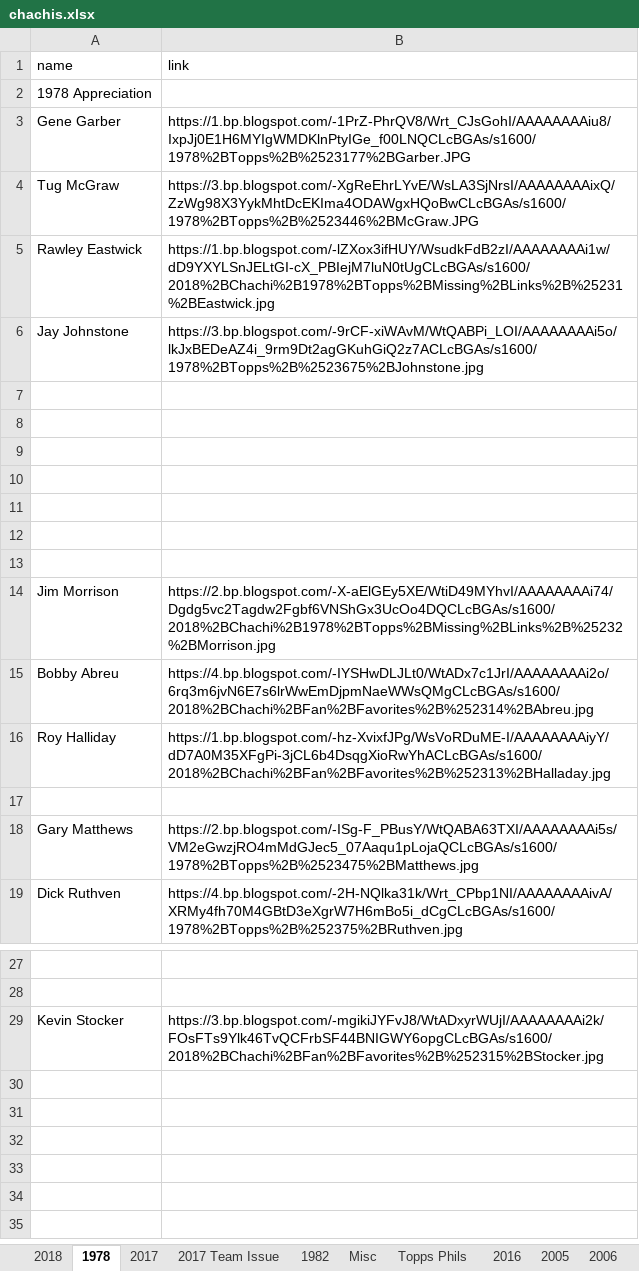
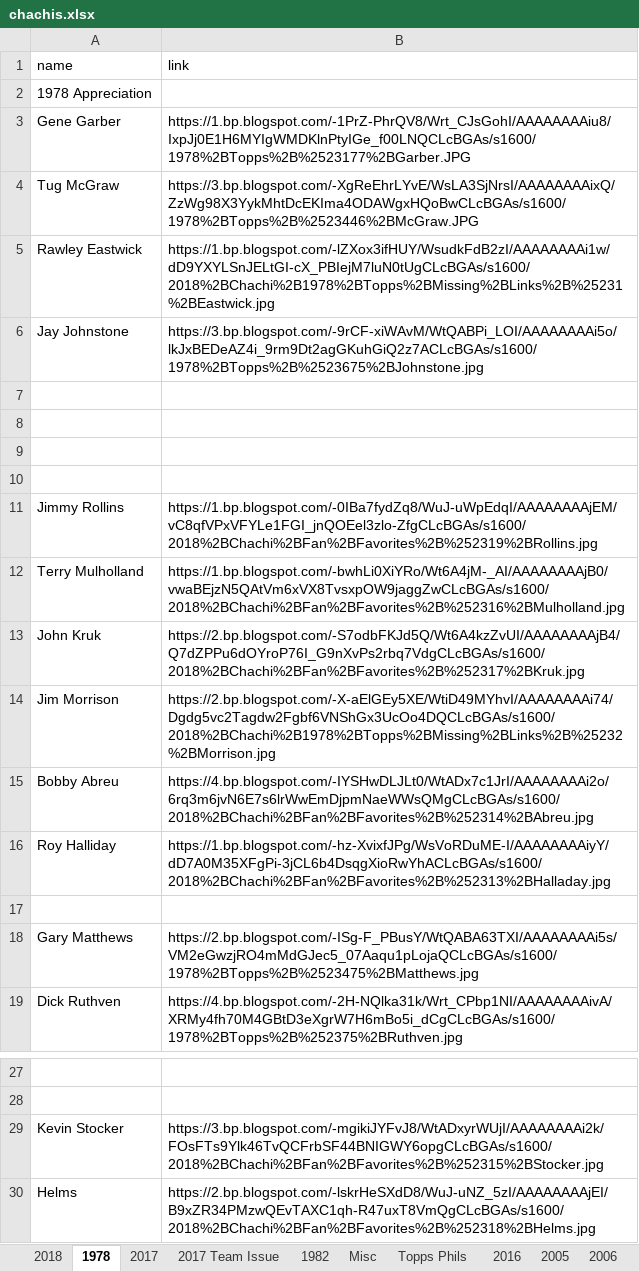
Before and after one commit to Wolfbane50/myApp, an Excel workbook: chachis.xlsx, sheet 1978, drawn as a sheet; only a part is shown, gaps mark what is left out; values as stored, in another font and other column widths than the file's, no borders; the diff names each change by its address in the sheet, - before the commit and + after, or states it on an @@ line.

```diff
--- a/chachis.xlsx (sheet 1978)
+++ b/chachis.xlsx (sheet 1978)
-row 11: (empty)
+row 11: Jimmy Rollins | https://1.bp.blogspot.com/-0IBa7fydZq8/WuJ-uWpEdqI/AAAAAAAAjEM/vC8qfVPxVFYLe1FGI_jnQOEel3zlo-ZfgCLcBGAs/s1600/2018%2BChachi%2BFan%2BFavorites%2B%252319%2BRollins.jpg
-row 12: (empty)
+row 12: Terry Mulholland | https://1.bp.blogspot.com/-bwhLi0XiYRo/Wt6A4jM-_AI/AAAAAAAAjB0/vwaBEjzN5QAtVm6xVX8TvsxpOW9jaggZwCLcBGAs/s1600/2018%2BChachi%2BFan%2BFavorites%2B%252316%2BMulholland.jpg
-row 13: (empty)
+row 13: John Kruk | https://2.bp.blogspot.com/-S7odbFKJd5Q/Wt6A4kzZvUI/AAAAAAAAjB4/Q7dZPPu6dOYroP76I_G9nXvPs2rbq7VdgCLcBGAs/s1600/2018%2BChachi%2BFan%2BFavorites%2B%252317%2BKruk.jpg
+row 30: Helms | https://2.bp.blogspot.com/-lskrHeSXdD8/WuJ-uNZ_5zI/AAAAAAAAjEI/B9xZR34PMzwQEvTAXC1qh-R47uxT8VmQgCLcBGAs/s1600/2018%2BChachi%2BFan%2BFavorites%2B%252318%2BHelms.jpg
```
Also changed, not shown: 20 other files.
